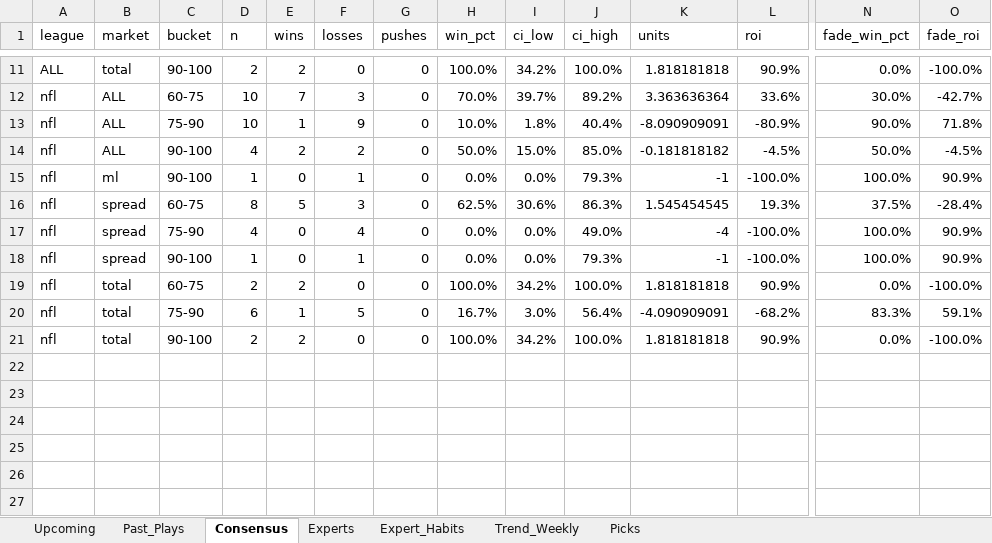
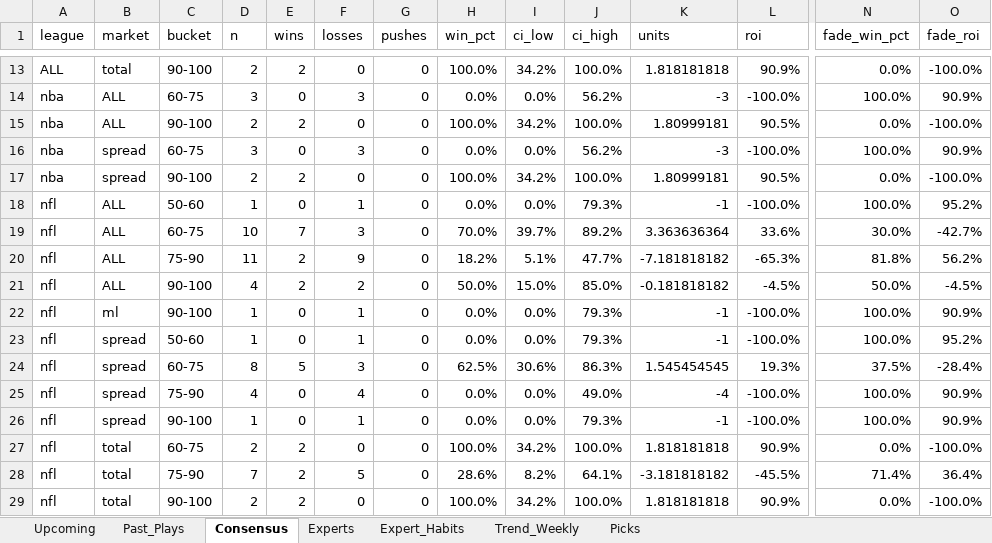
Before and after one commit to hnguyen76/actions-tracker, an Excel workbook: reports/actions_report.xlsx, sheet Consensus, drawn as a sheet; only a part is shown, gaps mark what is left out; values as stored, in another font and other column widths than the file's, no borders; addresses are those after the commit; rows hold the shown columns only; the diff covers the shown part only; the diff names each change by its address in the sheet, - before the commit and + after, or states it on an @@ line.

```diff
--- a/reports/actions_report.xlsx (sheet Consensus)
+++ b/reports/actions_report.xlsx (sheet Consensus)
+row 14: nba | ALL | 60-75 | 3 | 0 | 3 | 0 | 0.0% | 0.0% | 56.2% | -3 | -100.0% | 100.0% | 90.9%
+row 15: nba | ALL | 90-100 | 2 | 2 | 0 | 0 | 100.0% | 34.2% | 100.0% | 1.80999181 | 90.5% | 0.0% | -100.0%
+row 16: nba | spread | 60-75 | 3 | 0 | 3 | 0 | 0.0% | 0.0% | 56.2% | -3 | -100.0% | 100.0% | 90.9%
+row 17: nba | spread | 90-100 | 2 | 2 | 0 | 0 | 100.0% | 34.2% | 100.0% | 1.80999181 | 90.5% | 0.0% | -100.0%
+row 18: nfl | ALL | 50-60 | 1 | 0 | 1 | 0 | 0.0% | 0.0% | 79.3% | -1 | -100.0% | 100.0% | 95.2%
-D20 (n): 10
+D20 (n): 11
-E20 (wins): 1
+E20 (wins): 2
-H20 (win_pct): 10.0%
+H20 (win_pct): 18.2%
-I20 (ci_low): 1.8%
+I20 (ci_low): 5.1%
-J20 (ci_high): 40.4%
+J20 (ci_high): 47.7%
-K20 (units): -8.090909091
+K20 (units): -7.181818182
-L20 (roi): -80.9%
+L20 (roi): -65.3%
-N20 (fade_win_pct): 90.0%
+N20 (fade_win_pct): 81.8%
-O20 (fade_roi): 71.8%
+O20 (fade_roi): 56.2%
+row 23: nfl | spread | 50-60 | 1 | 0 | 1 | 0 | 0.0% | 0.0% | 79.3% | -1 | -100.0% | 100.0% | 95.2%
-D28 (n): 6
+D28 (n): 7
-E28 (wins): 1
+E28 (wins): 2
-H28 (win_pct): 16.7%
+H28 (win_pct): 28.6%
-I28 (ci_low): 3.0%
+I28 (ci_low): 8.2%
-J28 (ci_high): 56.4%
+J28 (ci_high): 64.1%
-K28 (units): -4.090909091
+K28 (units): -3.181818182
-L28 (roi): -68.2%
+L28 (roi): -45.5%
-N28 (fade_win_pct): 83.3%
+N28 (fade_win_pct): 71.4%
-O28 (fade_roi): 59.1%
+O28 (fade_roi): 36.4%
```
Also changed, not shown: 2 added rows and 54 edited cells elsewhere in this sheet, sheet Experts, sheet Expert_Habits, sheet Picks, sheet Past_Plays, sheet Upcoming, sheet Trend_Weekly, site/actions_report.xlsx, 2 other files.
